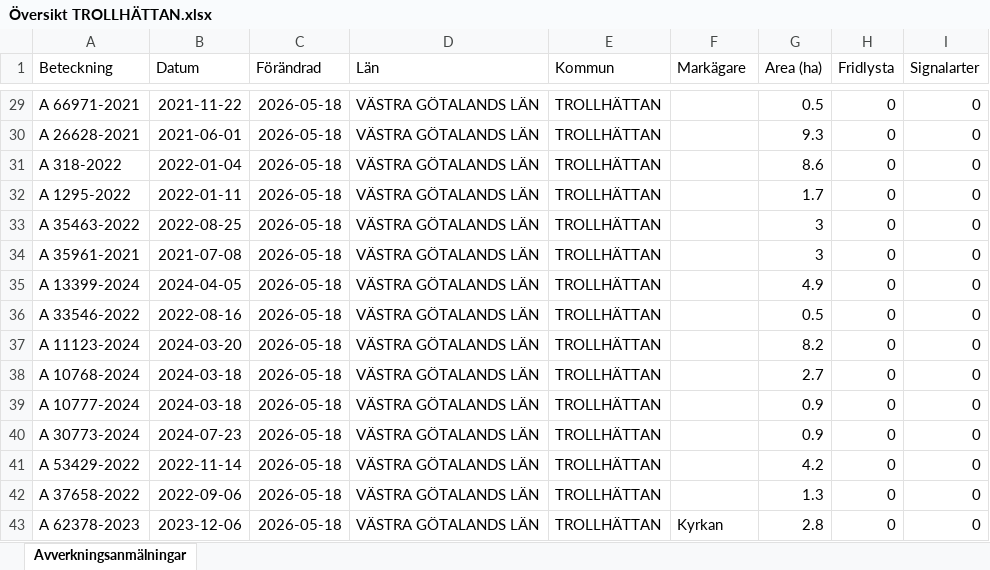
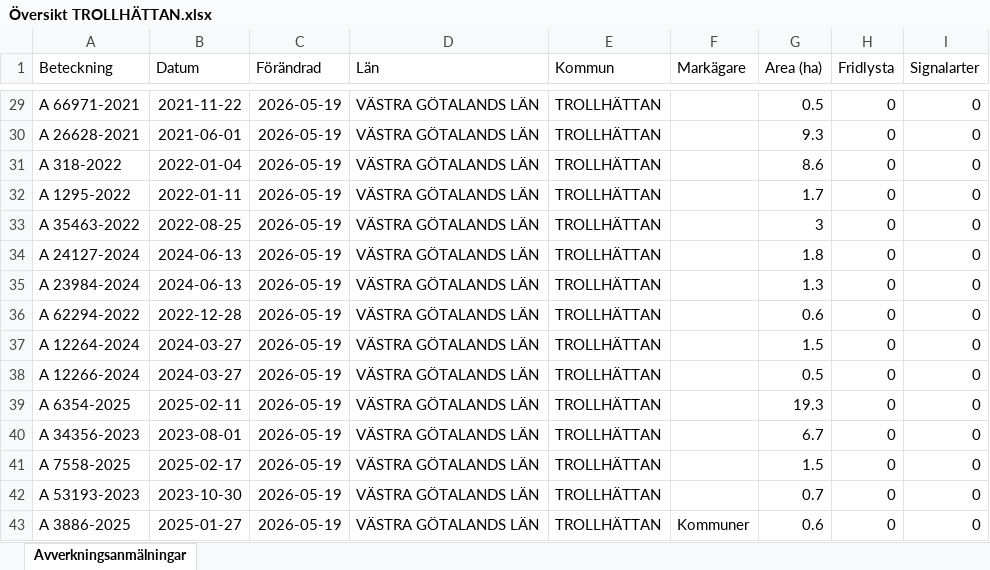
Before and after one commit to klasma/Logging_1488, an Excel workbook: Översikt TROLLHÄTTAN.xlsx, sheet Avverkningsanmälningar, drawn as a sheet; only a part is shown, gaps mark what is left out; values as stored, in another font and other column widths than the file's, no borders; the diff covers the shown part only; the diff names each change by its address in the sheet, - before the commit and + after, or states it on an @@ line.

```diff
--- a/Översikt TROLLHÄTTAN.xlsx (sheet Avverkningsanmälningar)
+++ b/Översikt TROLLHÄTTAN.xlsx (sheet Avverkningsanmälningar)
-C29:C43 (Förändrad): 2026-05-18
+C29:C43 (Förändrad): 2026-05-19
-A34 (Beteckning): A 35961-2021
+A34 (Beteckning): A 24127-2024
-B34 (Datum): 2021-07-08
+B34 (Datum): 2024-06-13
-G34 (Area (ha)): 3
+G34 (Area (ha)): 1.8
-A35 (Beteckning): A 13399-2024
+A35 (Beteckning): A 23984-2024
-B35 (Datum): 2024-04-05
+B35 (Datum): 2024-06-13
-G35 (Area (ha)): 4.9
+G35 (Area (ha)): 1.3
-A36 (Beteckning): A 33546-2022
+A36 (Beteckning): A 62294-2022
-B36 (Datum): 2022-08-16
+B36 (Datum): 2022-12-28
-G36 (Area (ha)): 0.5
+G36 (Area (ha)): 0.6
-A37 (Beteckning): A 11123-2024
+A37 (Beteckning): A 12264-2024
-B37 (Datum): 2024-03-20
+B37 (Datum): 2024-03-27
-G37 (Area (ha)): 8.2
+G37 (Area (ha)): 1.5
-A38 (Beteckning): A 10768-2024
+A38 (Beteckning): A 12266-2024
-B38 (Datum): 2024-03-18
+B38 (Datum): 2024-03-27
-G38 (Area (ha)): 2.7
+G38 (Area (ha)): 0.5
-A39 (Beteckning): A 10777-2024
+A39 (Beteckning): A 6354-2025
-B39 (Datum): 2024-03-18
+B39 (Datum): 2025-02-11
-G39 (Area (ha)): 0.9
+G39 (Area (ha)): 19.3
-A40 (Beteckning): A 30773-2024
+A40 (Beteckning): A 34356-2023
-B40 (Datum): 2024-07-23
+B40 (Datum): 2023-08-01
-G40 (Area (ha)): 0.9
+G40 (Area (ha)): 6.7
-A41 (Beteckning): A 53429-2022
+A41 (Beteckning): A 7558-2025
-B41 (Datum): 2022-11-14
+B41 (Datum): 2025-02-17
-G41 (Area (ha)): 4.2
+G41 (Area (ha)): 1.5
-A42 (Beteckning): A 37658-2022
+A42 (Beteckning): A 53193-2023
-B42 (Datum): 2022-09-06
+B42 (Datum): 2023-10-30
-G42 (Area (ha)): 1.3
+G42 (Area (ha)): 0.7
-A43 (Beteckning): A 62378-2023
+A43 (Beteckning): A 3886-2025
-B43 (Datum): 2023-12-06
+B43 (Datum): 2025-01-27
-F43 (Markägare): Kyrkan
+F43 (Markägare): Kommuner
-G43 (Area (ha)): 2.8
+G43 (Area (ha)): 0.6
```
Also changed, not shown: 959 edited cells elsewhere in this sheet, artfynd/A 15069-2026 artfynd.xlsx, artfynd/A 18264-2022 artfynd.xlsx, 20 other files.
